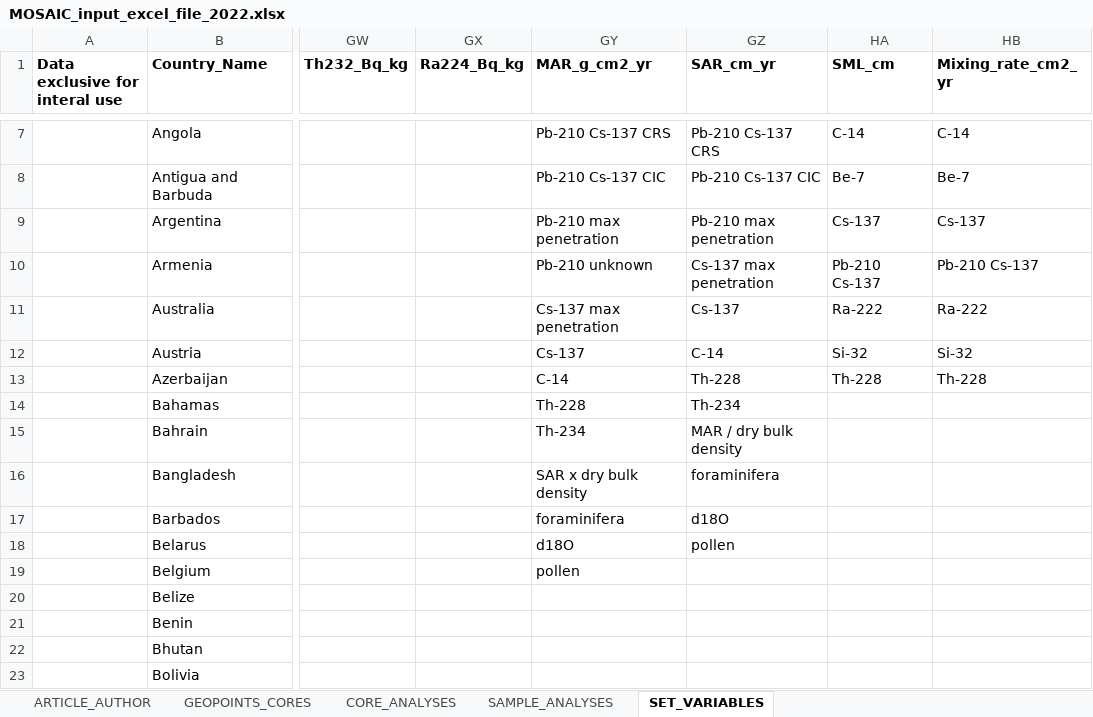
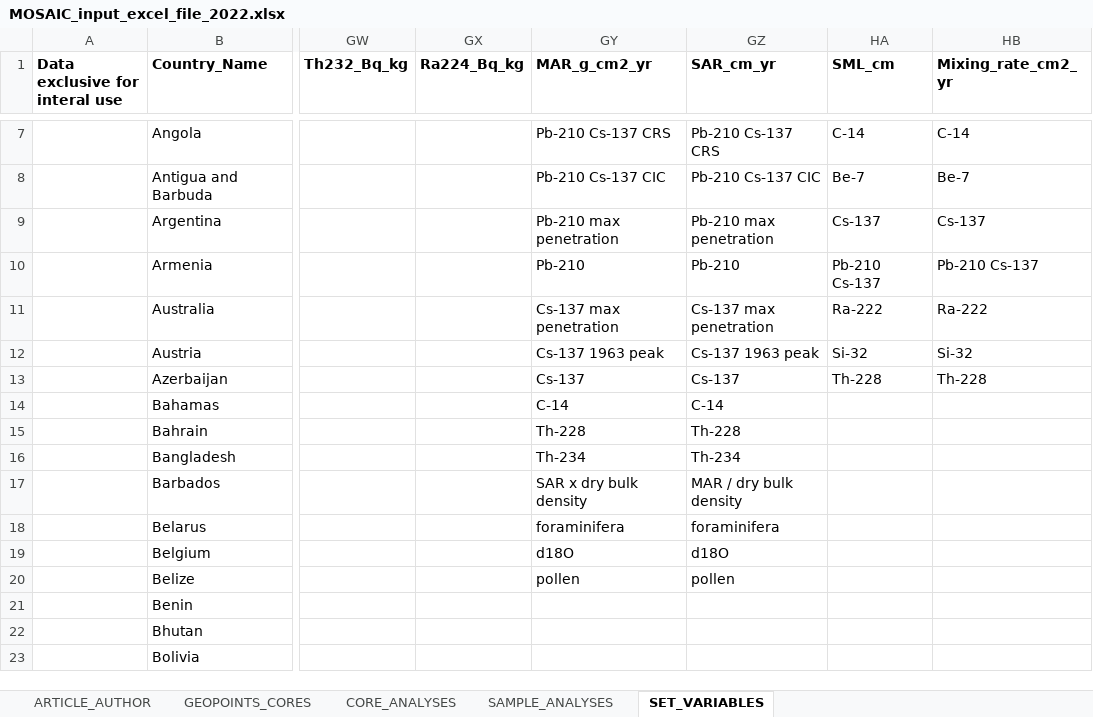
Before and after one commit to sarah-paradis/MOSAIC, an Excel workbook: Excel_templates/MOSAIC_input_excel_file_2022.xlsx, sheet SET_VARIABLES, drawn as a sheet; only a part is shown, gaps mark what is left out; values as stored, in another font and other column widths than the file's, no borders; the diff names each change by its address in the sheet, - before the commit and + after, or states it on an @@ line.

Commit message:
Added more methods to SAR and MAR

```diff
--- a/Excel_templates/MOSAIC_input_excel_file_2022.xlsx (sheet SET_VARIABLES)
+++ b/Excel_templates/MOSAIC_input_excel_file_2022.xlsx (sheet SET_VARIABLES)
-GY10 (MAR_g_cm2_yr): Pb-210 unknown
+GY10 (MAR_g_cm2_yr): Pb-210
-GZ10 (SAR_cm_yr): Cs-137 max penetration
+GZ10 (SAR_cm_yr): Pb-210
-GZ11 (SAR_cm_yr): Cs-137
+GZ11 (SAR_cm_yr): Cs-137 max penetration
-GY12 (MAR_g_cm2_yr): Cs-137
+GY12 (MAR_g_cm2_yr): Cs-137 1963 peak
-GZ12 (SAR_cm_yr): C-14
+GZ12 (SAR_cm_yr): Cs-137 1963 peak
-GY13 (MAR_g_cm2_yr): C-14
+GY13 (MAR_g_cm2_yr): Cs-137
-GZ13 (SAR_cm_yr): Th-228
+GZ13 (SAR_cm_yr): Cs-137
-GY14 (MAR_g_cm2_yr): Th-228
+GY14 (MAR_g_cm2_yr): C-14
-GZ14 (SAR_cm_yr): Th-234
+GZ14 (SAR_cm_yr): C-14
-GY15 (MAR_g_cm2_yr): Th-234
+GY15 (MAR_g_cm2_yr): Th-228
-GZ15 (SAR_cm_yr): MAR / dry bulk density
+GZ15 (SAR_cm_yr): Th-228
-GY16 (MAR_g_cm2_yr): SAR x dry bulk density
+GY16 (MAR_g_cm2_yr): Th-234
-GZ16 (SAR_cm_yr): foraminifera
+GZ16 (SAR_cm_yr): Th-234
-GY17 (MAR_g_cm2_yr): foraminifera
+GY17 (MAR_g_cm2_yr): SAR x dry bulk density
-GZ17 (SAR_cm_yr): d18O
+GZ17 (SAR_cm_yr): MAR / dry bulk density
-GY18 (MAR_g_cm2_yr): d18O
+GY18 (MAR_g_cm2_yr): foraminifera
-GZ18 (SAR_cm_yr): pollen
+GZ18 (SAR_cm_yr): foraminifera
-GY19 (MAR_g_cm2_yr): pollen
+GY19 (MAR_g_cm2_yr): d18O
-GZ19 (SAR_cm_yr): (empty)
+GZ19 (SAR_cm_yr): d18O
-GY20 (MAR_g_cm2_yr): (empty)
+GY20 (MAR_g_cm2_yr): pollen
-GZ20 (SAR_cm_yr): (empty)
+GZ20 (SAR_cm_yr): pollen
```
Also changed, not shown: sheet SAMPLE_ANALYSES.
